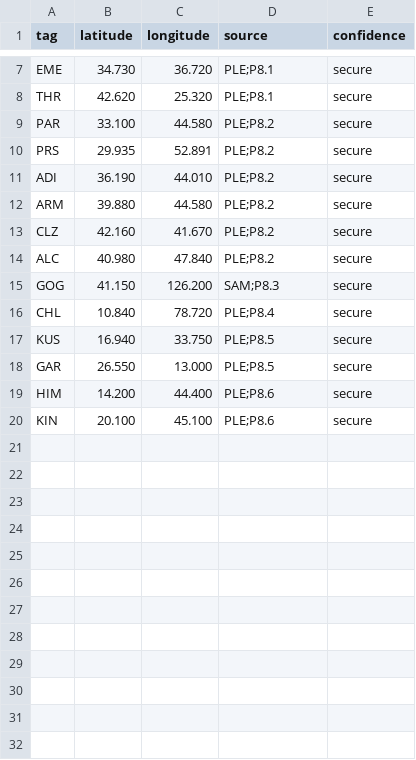
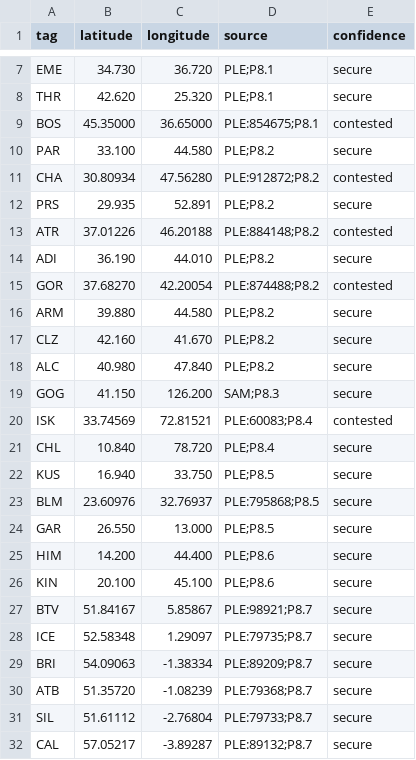
Before and after one commit to Rockydo/antiqvitas, a CSV file: docs/world_1ad/capital_coordinates.csv, drawn as a sheet; only a part is shown, gaps mark what is left out.

```diff
--- a/docs/world_1ad/capital_coordinates.csv
+++ b/docs/world_1ad/capital_coordinates.csv
@@ -8,5 +8,9 @@ EME,34.730,36.720,PLE;P8.1,secure
 THR,42.620,25.320,PLE;P8.1,secure
+BOS,45.35000,36.65000,PLE:854675;P8.1,contested
 PAR,33.100,44.580,PLE;P8.2,secure
+CHA,30.80934,47.56280,PLE:912872;P8.2,contested
 PRS,29.935,52.891,PLE;P8.2,secure
+ATR,37.01226,46.20188,PLE:884148;P8.2,contested
 ADI,36.190,44.010,PLE;P8.2,secure
+GOR,37.68270,42.20054,PLE:874488;P8.2,contested
 ARM,39.880,44.580,PLE;P8.2,secure
@@ -15,4 +19,6 @@ ALC,40.980,47.840,PLE;P8.2,secure
 GOG,41.150,126.200,SAM;P8.3,secure
+ISK,33.74569,72.81521,PLE:60083;P8.4,contested
 CHL,10.840,78.720,PLE;P8.4,secure
 KUS,16.940,33.750,PLE;P8.5,secure
+BLM,23.60976,32.76937,PLE:795868;P8.5,secure
 GAR,26.550,13.000,PLE;P8.5,secure
@@ -20 +26,7 @@ HIM,14.200,44.400,PLE;P8.6,secure
 KIN,20.100,45.100,PLE;P8.6,secure
+BTV,51.84167,5.85867,PLE:98921;P8.7,secure
+ICE,52.58348,1.29097,PLE:79735;P8.7,secure
+BRI,54.09063,-1.38334,PLE:89209;P8.7,secure
+ATB,51.35720,-1.08239,PLE:79368;P8.7,secure
+SIL,51.61112,-2.76804,PLE:79733;P8.7,secure
+CAL,57.05217,-3.89287,PLE:89132;P8.7,secure
```
Also changed, not shown: docs/world_1ad/capital_candidates.csv, docs/world_1ad/capital_geo_candidates.csv, 13 other files.
